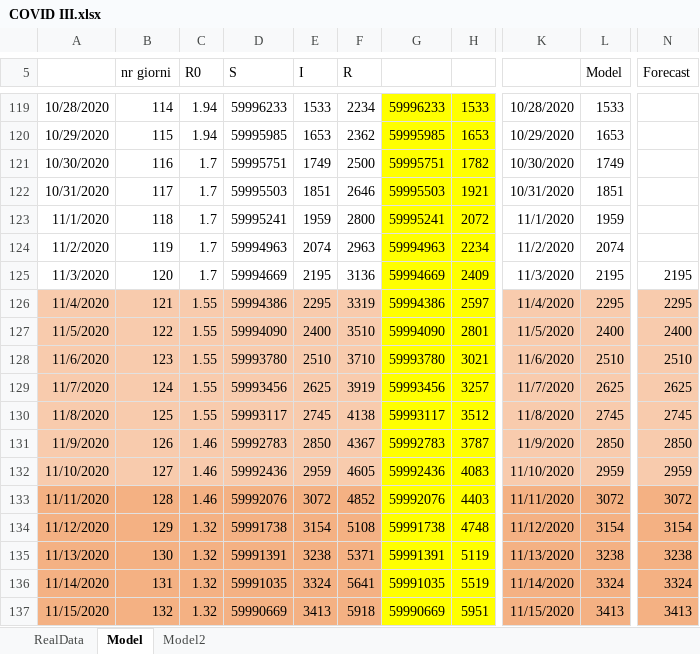
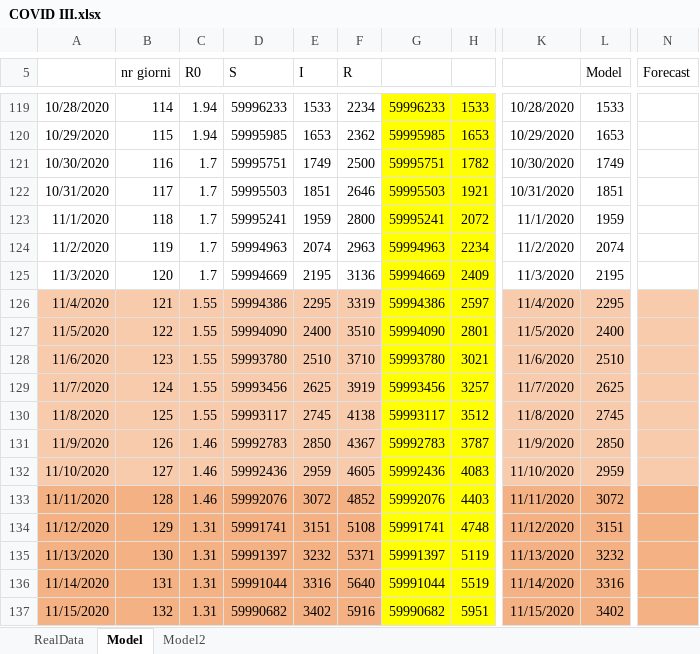
Before and after one commit to andreamartinelli1974/COVID-19, an Excel workbook: COVID_EXCEL/COVID III.xlsx, sheet Model, drawn as a sheet; only a part is shown, gaps mark what is left out; values as stored, in another font and other column widths than the file's, no borders; charts and pictures not drawn; the diff covers the shown part only; the diff names each change by its address in the sheet, - before the commit and + after, or states it on an @@ line.

```diff
--- a/COVID_EXCEL/COVID III.xlsx (sheet Model)
+++ b/COVID_EXCEL/COVID III.xlsx (sheet Model)
-N125 (Forecast): 2195
+N125 (Forecast): (empty)
-N126 (Forecast): 2295
+N126 (Forecast): (empty)
-N127 (Forecast): 2400
+N127 (Forecast): (empty)
-N128 (Forecast): 2510
+N128 (Forecast): (empty)
-N129 (Forecast): 2625
+N129 (Forecast): (empty)
-N130 (Forecast): 2745
+N130 (Forecast): (empty)
-N131 (Forecast): 2850
+N131 (Forecast): (empty)
-N132 (Forecast): 2959
+N132 (Forecast): (empty)
-N133 (Forecast): 3072
+N133 (Forecast): (empty)
-C134:C137 (R0): 1.32
+C134:C137 (R0): 1.31
-D134 (S): 59991738
+D134 (S): 59991741
-E134 (I): 3154
+E134 (I): 3151
-G134: 59991738
+G134: 59991741
-L134 (Model): 3154
+L134 (Model): 3151
-N134 (Forecast): 3154
+N134 (Forecast): (empty)
-D135 (S): 59991391
+D135 (S): 59991397
-E135 (I): 3238
+E135 (I): 3232
-G135: 59991391
+G135: 59991397
-L135 (Model): 3238
+L135 (Model): 3232
-N135 (Forecast): 3238
+N135 (Forecast): (empty)
-D136 (S): 59991035
+D136 (S): 59991044
-E136 (I): 3324
+E136 (I): 3316
-F136 (R): 5641
+F136 (R): 5640
-G136: 59991035
+G136: 59991044
-L136 (Model): 3324
+L136 (Model): 3316
-N136 (Forecast): 3324
+N136 (Forecast): (empty)
-D137 (S): 59990669
+D137 (S): 59990682
-E137 (I): 3413
+E137 (I): 3402
-F137 (R): 5918
+F137 (R): 5916
-G137: 59990669
+G137: 59990682
-L137 (Model): 3413
+L137 (Model): 3402
-N137 (Forecast): 3413
+N137 (Forecast): (empty)
```
Also changed, not shown: 7 added rows and 58 edited cells elsewhere in this sheet, sheet RealData, charts or pictures, COVID_EXCEL/COVID Lombardia.xlsx.
